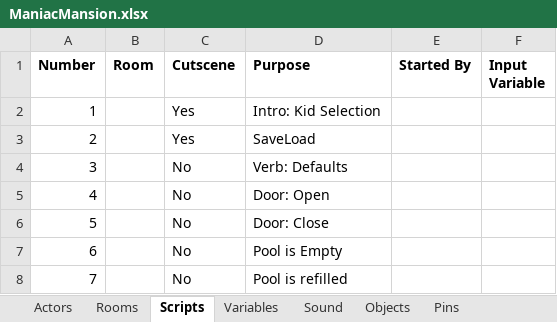
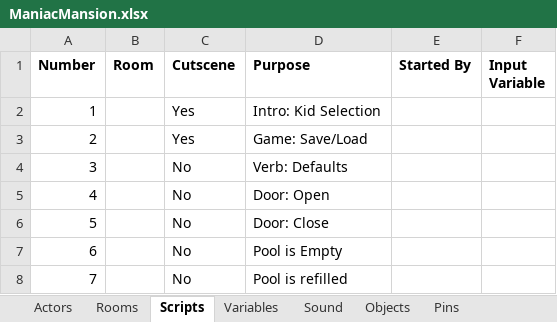
Before and after one commit to segrax/Maniac.Mansion.Disassembly, an Excel workbook: ManiacMansion.xlsx, sheet Scripts, drawn as a sheet; only a part is shown; values as stored, in another font and other column widths than the file's, no borders; the diff names each change by its address in the sheet, - before the commit and + after, or states it on an @@ line.

Commit message:
Game: Save/Load (script-2) Room 50: Save/Load Objects (roomobj-50-442, roomobj-50-443, roomobj-50-444 )

```diff
--- a/ManiacMansion.xlsx (sheet Scripts)
+++ b/ManiacMansion.xlsx (sheet Scripts)
-D3 (Purpose): SaveLoad
+D3 (Purpose): Game: Save/Load
```
Also changed, not shown: sheet Objects, sheet Sound, sheet Variables, 1 other file.
